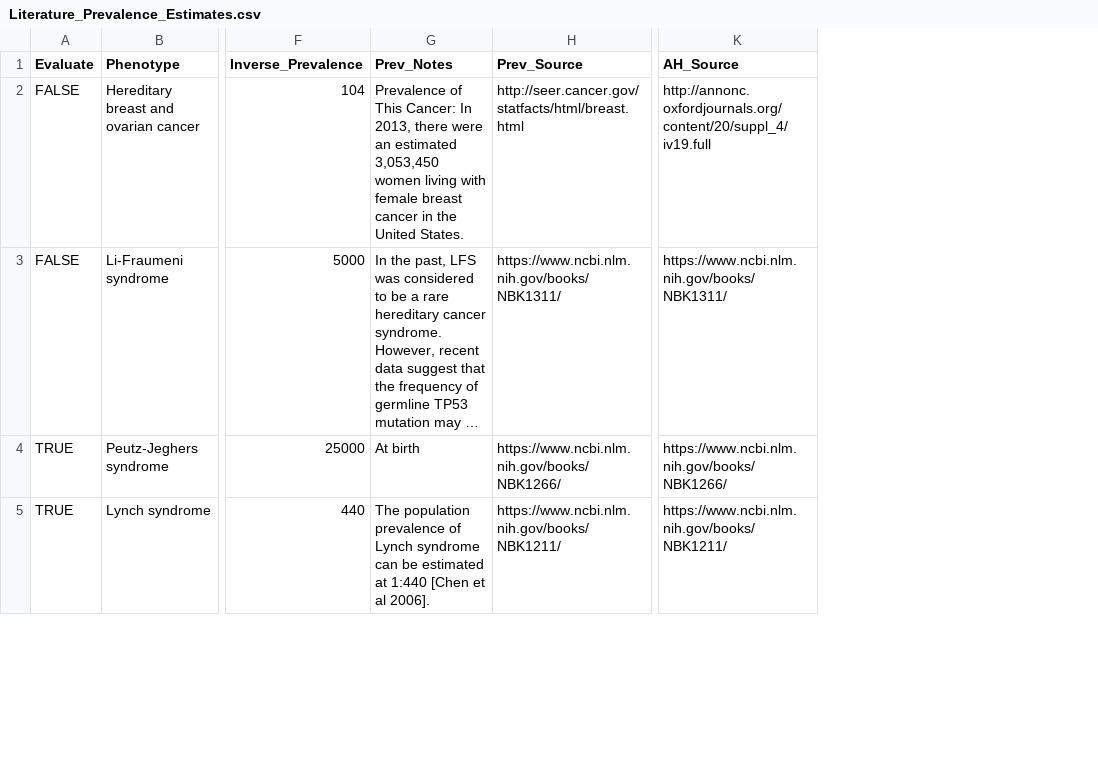
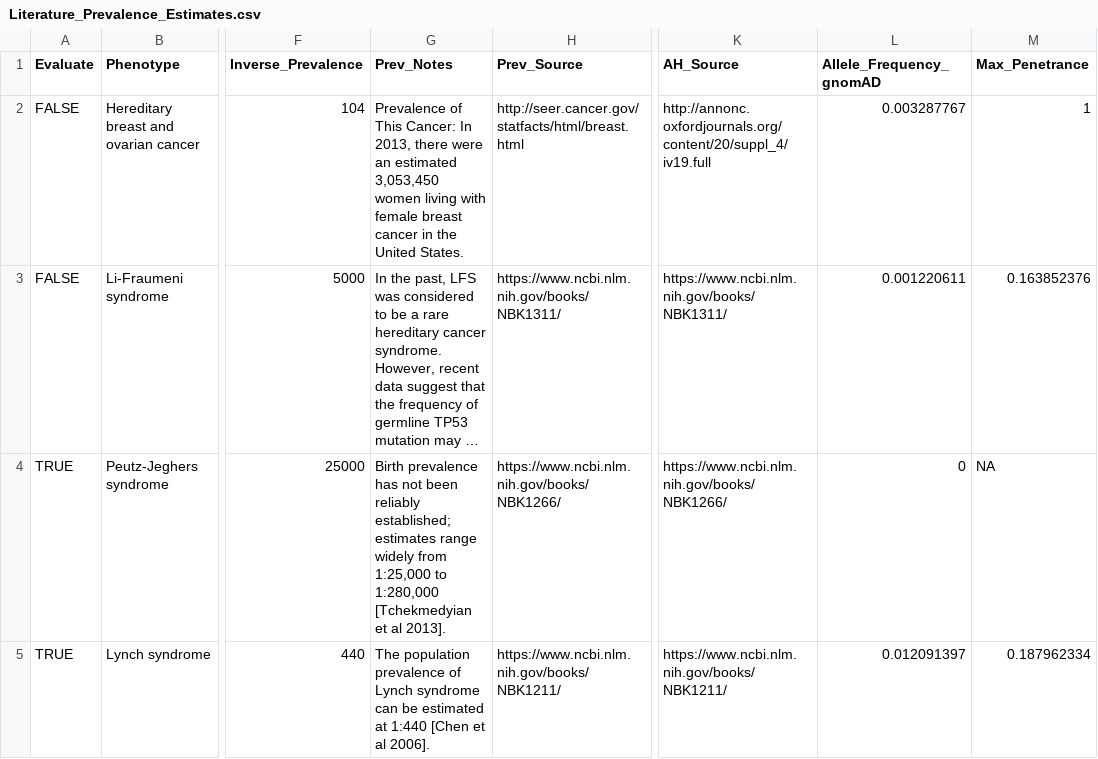
Before and after one commit to jamesdiao/ACMG-penetrance, a CSV file: Supplementary_Files/Literature_Prevalence_Estimates.csv, drawn as a sheet; only a part is shown, gaps mark what is left out; long unchanged cells end in …; the diff covers the shown part only; the diff names each change by its address in the sheet, - before the commit and + after, or states it on an @@ line.

```diff
--- a/Supplementary_Files/Literature_Prevalence_Estimates.csv
+++ b/Supplementary_Files/Literature_Prevalence_Estimates.csv
+column L (Allele_Frequency_gnomAD), rows 2-5: 0.003287767 | 0.001220611 | 0 | 0.012091397
+column M (Max_Penetrance), rows 2-5: 1 | 0.163852376 | NA | 0.187962334
-G4 (Prev_Notes): At birth
+G4 (Prev_Notes): Birth prevalence has not been reliably established; estimates range widely from 1:25,000 to 1:280,000 [Tchekmedyian et al 2013].
```
Also changed, not shown: 12 edited cells elsewhere in this file, 31 other files.
